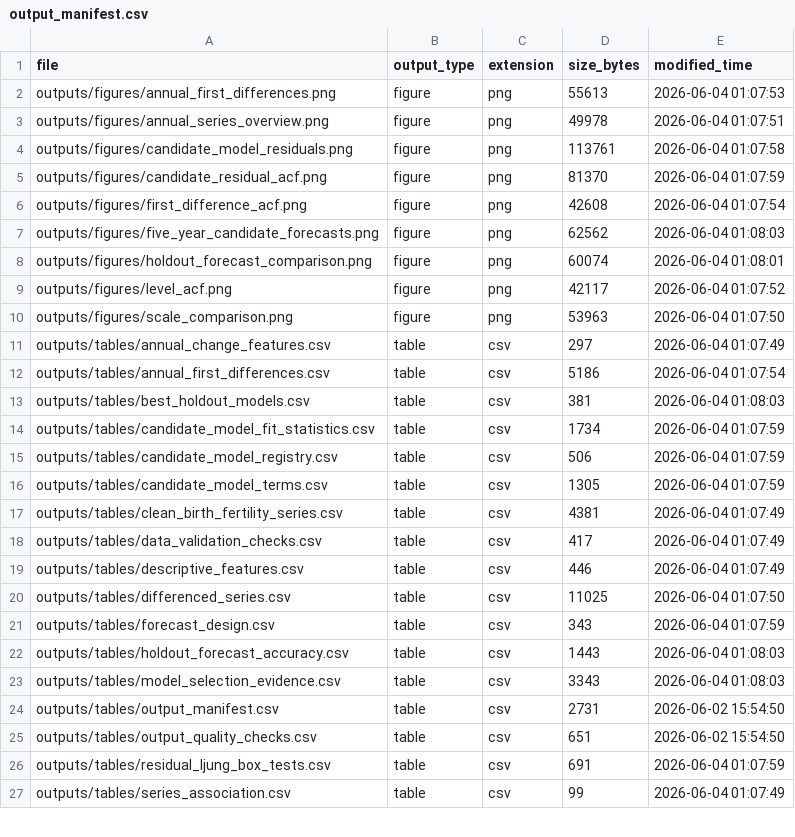
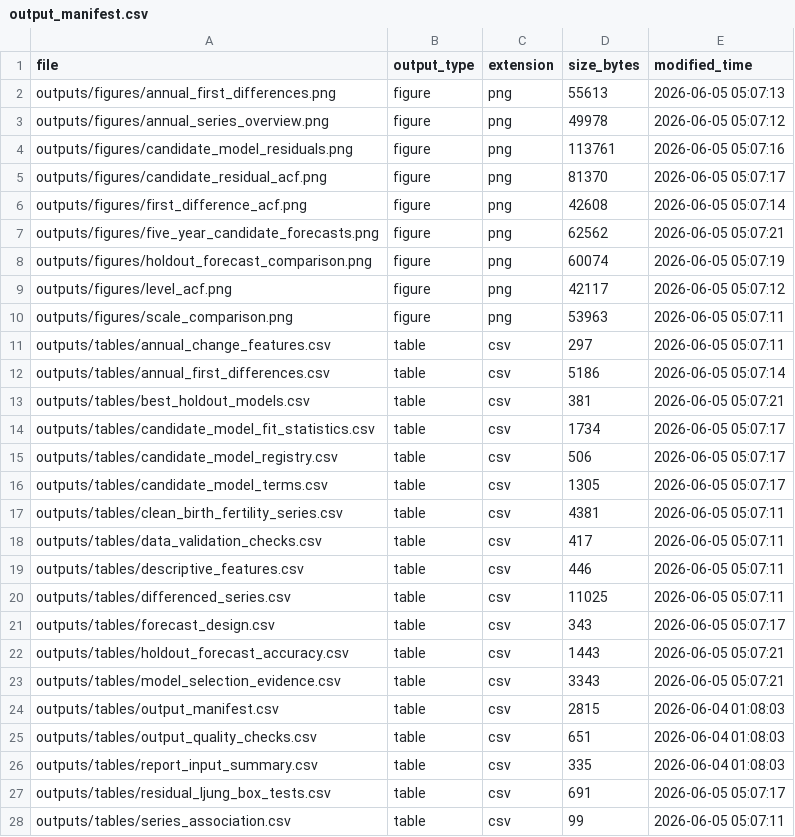
Before and after one commit to sumucheng629/Time-Series, a CSV file: outputs/tables/output_manifest.csv, drawn as a sheet; only a part is shown; the diff covers the shown part only.

```diff
--- a/outputs/tables/output_manifest.csv
+++ b/outputs/tables/output_manifest.csv
@@ -1,27 +1,28 @@
 "file","output_type","extension","size_bytes","modified_time"
-"outputs/figures/annual_first_differences.png","figure","png",55613,"2026-06-04 01:07:53"
-"outputs/figures/annual_series_overview.png","figure","png",49978,"2026-06-04 01:07:51"
-"outputs/figures/candidate_model_residuals.png","figure","png",113761,"2026-06-04 01:07:58"
-"outputs/figures/candidate_residual_acf.png","figure","png",81370,"2026-06-04 01:07:59"
-"outputs/figures/first_difference_acf.png","figure","png",42608,"2026-06-04 01:07:54"
-"outputs/figures/five_year_candidate_forecasts.png","figure","png",62562,"2026-06-04 01:08:03"
-"outputs/figures/holdout_forecast_comparison.png","figure","png",60074,"2026-06-04 01:08:01"
-"outputs/figures/level_acf.png","figure","png",42117,"2026-06-04 01:07:52"
-"outputs/figures/scale_comparison.png","figure","png",53963,"2026-06-04 01:07:50"
-"outputs/tables/annual_change_features.csv","table","csv",297,"2026-06-04 01:07:49"
-"outputs/tables/annual_first_differences.csv","table","csv",5186,"2026-06-04 01:07:54"
-"outputs/tables/best_holdout_models.csv","table","csv",381,"2026-06-04 01:08:03"
-"outputs/tables/candidate_model_fit_statistics.csv","table","csv",1734,"2026-06-04 01:07:59"
-"outputs/tables/candidate_model_registry.csv","table","csv",506,"2026-06-04 01:07:59"
-"outputs/tables/candidate_model_terms.csv","table","csv",1305,"2026-06-04 01:07:59"
-"outputs/tables/clean_birth_fertility_series.csv","table","csv",4381,"2026-06-04 01:07:49"
-"outputs/tables/data_validation_checks.csv","table","csv",417,"2026-06-04 01:07:49"
-"outputs/tables/descriptive_features.csv","table","csv",446,"2026-06-04 01:07:49"
-"outputs/tables/differenced_series.csv","table","csv",11025,"2026-06-04 01:07:50"
-"outputs/tables/forecast_design.csv","table","csv",343,"2026-06-04 01:07:59"
-"outputs/tables/holdout_forecast_accuracy.csv","table","csv",1443,"2026-06-04 01:08:03"
-"outputs/tables/model_selection_evidence.csv","table","csv",3343,"2026-06-04 01:08:03"
-"outputs/tables/output_manifest.csv","table","csv",2731,"2026-06-02 15:54:50"
-"outputs/tables/output_quality_checks.csv","table","csv",651,"2026-06-02 15:54:50"
-"outputs/tables/residual_ljung_box_tests.csv","table","csv",691,"2026-06-04 01:07:59"
-"outputs/tables/series_association.csv","table","csv",99,"2026-06-04 01:07:49"
+"outputs/figures/annual_first_differences.png","figure","png",55613,"2026-06-05 05:07:13"
+"outputs/figures/annual_series_overview.png","figure","png",49978,"2026-06-05 05:07:12"
+"outputs/figures/candidate_model_residuals.png","figure","png",113761,"2026-06-05 05:07:16"
+"outputs/figures/candidate_residual_acf.png","figure","png",81370,"2026-06-05 05:07:17"
+"outputs/figures/first_difference_acf.png","figure","png",42608,"2026-06-05 05:07:14"
+"outputs/figures/five_year_candidate_forecasts.png","figure","png",62562,"2026-06-05 05:07:21"
+"outputs/figures/holdout_forecast_comparison.png","figure","png",60074,"2026-06-05 05:07:19"
+"outputs/figures/level_acf.png","figure","png",42117,"2026-06-05 05:07:12"
+"outputs/figures/scale_comparison.png","figure","png",53963,"2026-06-05 05:07:11"
+"outputs/tables/annual_change_features.csv","table","csv",297,"2026-06-05 05:07:11"
+"outputs/tables/annual_first_differences.csv","table","csv",5186,"2026-06-05 05:07:14"
+"outputs/tables/best_holdout_models.csv","table","csv",381,"2026-06-05 05:07:21"
+"outputs/tables/candidate_model_fit_statistics.csv","table","csv",1734,"2026-06-05 05:07:17"
+"outputs/tables/candidate_model_registry.csv","table","csv",506,"2026-06-05 05:07:17"
+"outputs/tables/candidate_model_terms.csv","table","csv",1305,"2026-06-05 05:07:17"
+"outputs/tables/clean_birth_fertility_series.csv","table","csv",4381,"2026-06-05 05:07:11"
+"outputs/tables/data_validation_checks.csv","table","csv",417,"2026-06-05 05:07:11"
+"outputs/tables/descriptive_features.csv","table","csv",446,"2026-06-05 05:07:11"
+"outputs/tables/differenced_series.csv","table","csv",11025,"2026-06-05 05:07:11"
+"outputs/tables/forecast_design.csv","table","csv",343,"2026-06-05 05:07:17"
+"outputs/tables/holdout_forecast_accuracy.csv","table","csv",1443,"2026-06-05 05:07:21"
+"outputs/tables/model_selection_evidence.csv","table","csv",3343,"2026-06-05 05:07:21"
+"outputs/tables/output_manifest.csv","table","csv",2815,"2026-06-04 01:08:03"
+"outputs/tables/output_quality_checks.csv","table","csv",651,"2026-06-04 01:08:03"
+"outputs/tables/report_input_summary.csv","table","csv",335,"2026-06-04 01:08:03"
+"outputs/tables/residual_ljung_box_tests.csv","table","csv",691,"2026-06-05 05:07:17"
+"outputs/tables/series_association.csv","table","csv",99,"2026-06-05 05:07:11"
```
Also changed, not shown: 6 edited cells elsewhere in this file, outputs/tables/output_quality_checks.csv, 7 other files.
